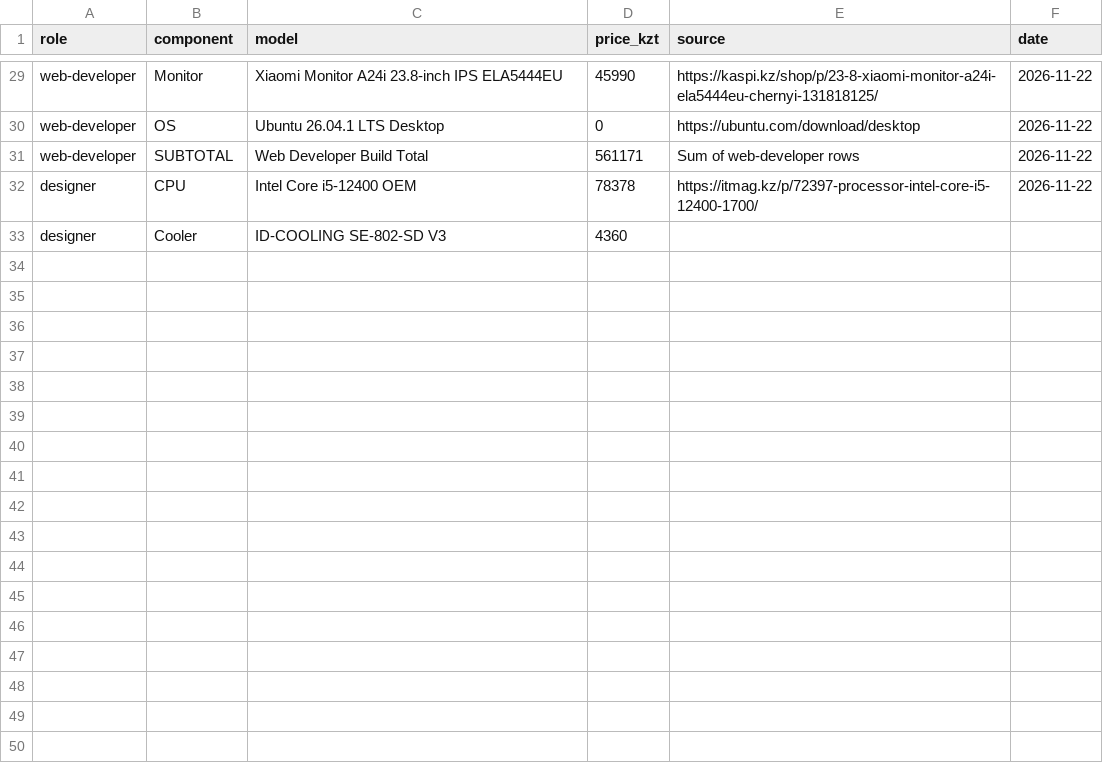
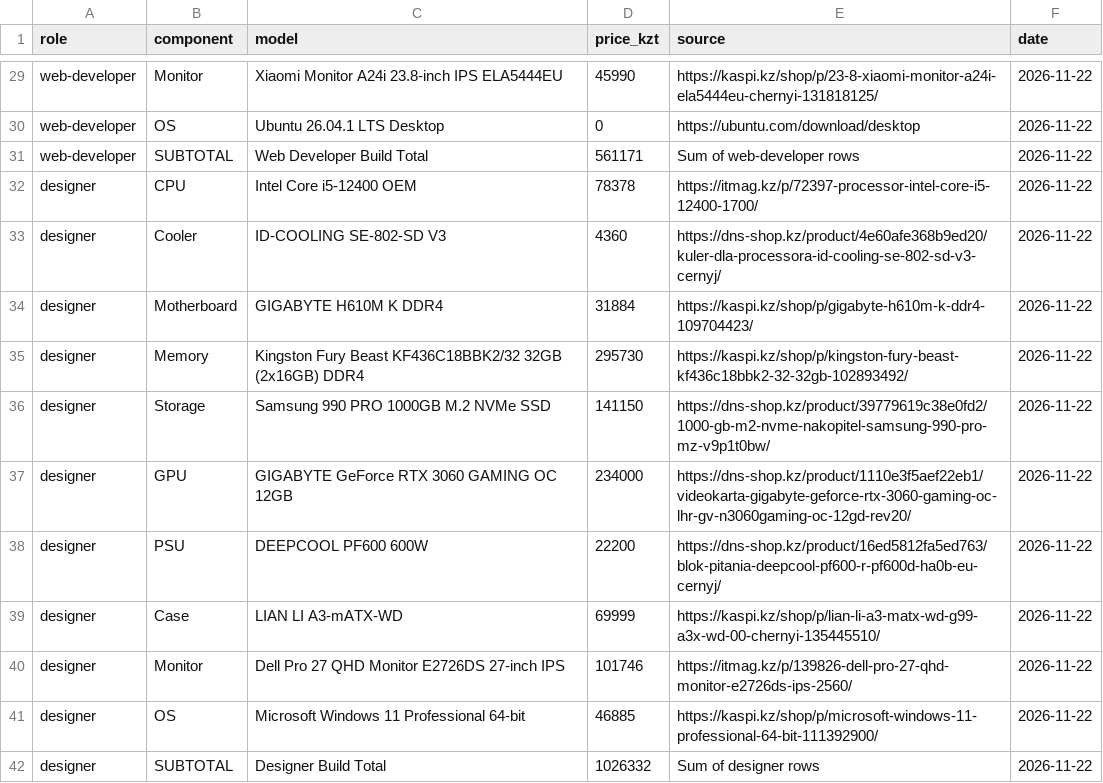
Before and after one commit to sonaril/osarch-ibraeva, a CSV file: tickets/ticket2-office-spec/budget.csv, drawn as a sheet; only a part is shown, gaps mark what is left out.

Commit message:
Add product links and new components for designer

```diff
--- a/tickets/ticket2-office-spec/budget.csv
+++ b/tickets/ticket2-office-spec/budget.csv
@@ -32,2 +32,11 @@ web-developer,SUBTOTAL,Web Developer Build Total,561171,Sum of web-developer row
 designer,CPU,Intel Core i5-12400 OEM,78378,https://itmag.kz/p/72397-processor-intel-core-i5-12400-1700/,2026-11-22
-designer,Cooler,ID-COOLING SE-802-SD V3,4360,
+designer,Cooler,ID-COOLING SE-802-SD V3,4360,https://dns-shop.kz/product/4e60afe368b9ed20/kuler-dla-processora-id-cooling-se-802-sd-v3-cernyj/,2026-11-22
+designer,Motherboard,GIGABYTE H610M K DDR4,31884,https://kaspi.kz/shop/p/gigabyte-h610m-k-ddr4-109704423/,2026-11-22
+designer,Memory,Kingston Fury Beast KF436C18BBK2/32 32GB (2x16GB) DDR4,295730,https://kaspi.kz/shop/p/kingston-fury-beast-kf436c18bbk2-32-32gb-102893492/,2026-11-22
+designer,Storage,Samsung 990 PRO 1000GB M.2 NVMe SSD,141150,https://dns-shop.kz/product/39779619c38e0fd2/1000-gb-m2-nvme-nakopitel-samsung-990-pro-mz-v9p1t0bw/,2026-11-22
+designer,GPU,GIGABYTE GeForce RTX 3060 GAMING OC 12GB,234000,https://dns-shop.kz/product/1110e3f5aef22eb1/videokarta-gigabyte-geforce-rtx-3060-gaming-oc-lhr-gv-n3060gaming-oc-12gd-rev20/,2026-11-22
+designer,PSU,DEEPCOOL PF600 600W,22200,https://dns-shop.kz/product/16ed5812fa5ed763/blok-pitania-deepcool-pf600-r-pf600d-ha0b-eu-cernyj/,2026-11-22
+designer,Case,LIAN LI A3-mATX-WD,69999,https://kaspi.kz/shop/p/lian-li-a3-matx-wd-g99-a3x-wd-00-chernyi-135445510/,2026-11-22
+designer,Monitor,Dell Pro 27 QHD Monitor E2726DS 27-inch IPS,101746,https://itmag.kz/p/139826-dell-pro-27-qhd-monitor-e2726ds-ips-2560/,2026-11-22
+designer,OS,Microsoft Windows 11 Professional 64-bit,46885,https://kaspi.kz/shop/p/microsoft-windows-11-professional-64-bit-111392900/,2026-11-22
+designer,SUBTOTAL,Designer Build Total,1026332,Sum of designer rows,2026-11-22
```
